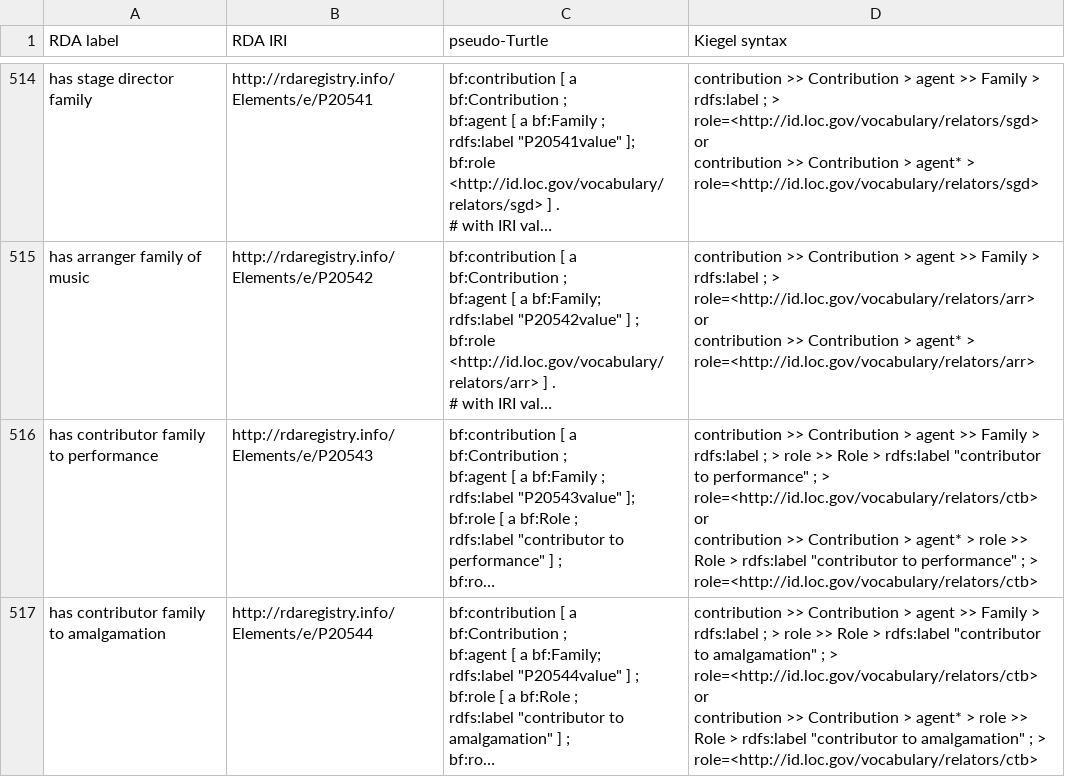
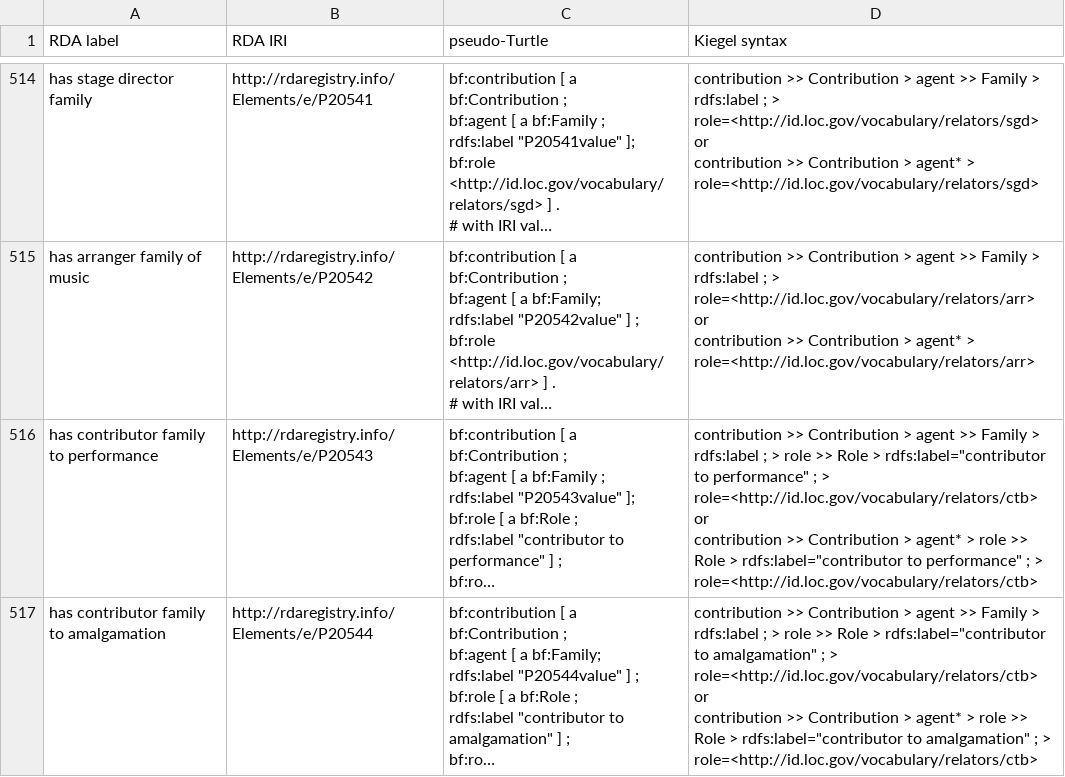
Before and after one commit to uwlib-cams/rml, a CSV file: generateRML/csv_dir/expression_2021_03_04.csv (was generateRML/csv_dir/expression_2021_02_25.csv), drawn as a sheet; only a part is shown, gaps mark what is left out; long unchanged cells end in …; ↵ is a line break in a cell; the diff covers the shown part only; the diff names each change by its address in the sheet, - before the commit and + after, or states it on an @@ line.

```diff
--- a/generateRML/csv_dir/expression_2021_02_25.csv
+++ b/generateRML/csv_dir/expression_2021_03_04.csv
-D516 (Kiegel syntax): …Role > rdfs:label "contributor to performance" ; > role=<http://id.loc.gov/vocabulary/relators/ctb> ↵ or ↵ contribution >> Contribution > agent* > role >> Role > rdfs:label "contributor to performance"…
+D516 (Kiegel syntax): …Role > rdfs:label="contributor to performance" ; > role=<http://id.loc.gov/vocabulary/relators/ctb> ↵ or ↵ contribution >> Contribution > agent* > role >> Role > rdfs:label="contributor to performance"…
-D517 (Kiegel syntax): …Role > rdfs:label "contributor to amalgamation" ; > role=<http://id.loc.gov/vocabulary/relators/ctb> ↵ or ↵ contribution >> Contribution > agent* > role >> Role > rdfs:label "contributor to amalgamation"…
+D517 (Kiegel syntax): …Role > rdfs:label="contributor to amalgamation" ; > role=<http://id.loc.gov/vocabulary/relators/ctb> ↵ or ↵ contribution >> Contribution > agent* > role >> Role > rdfs:label="contributor to amalgamation"…
```
Also changed, not shown: 26 edited cells elsewhere in this file, generateRML/csv_dir/work_2021_03_04.csv.
